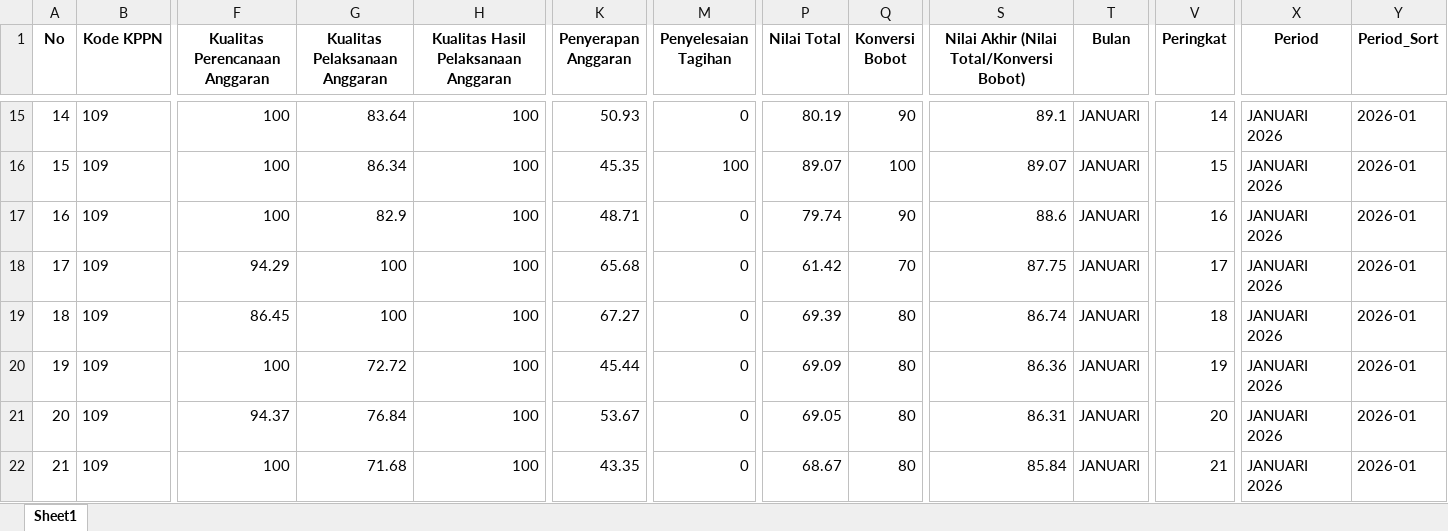
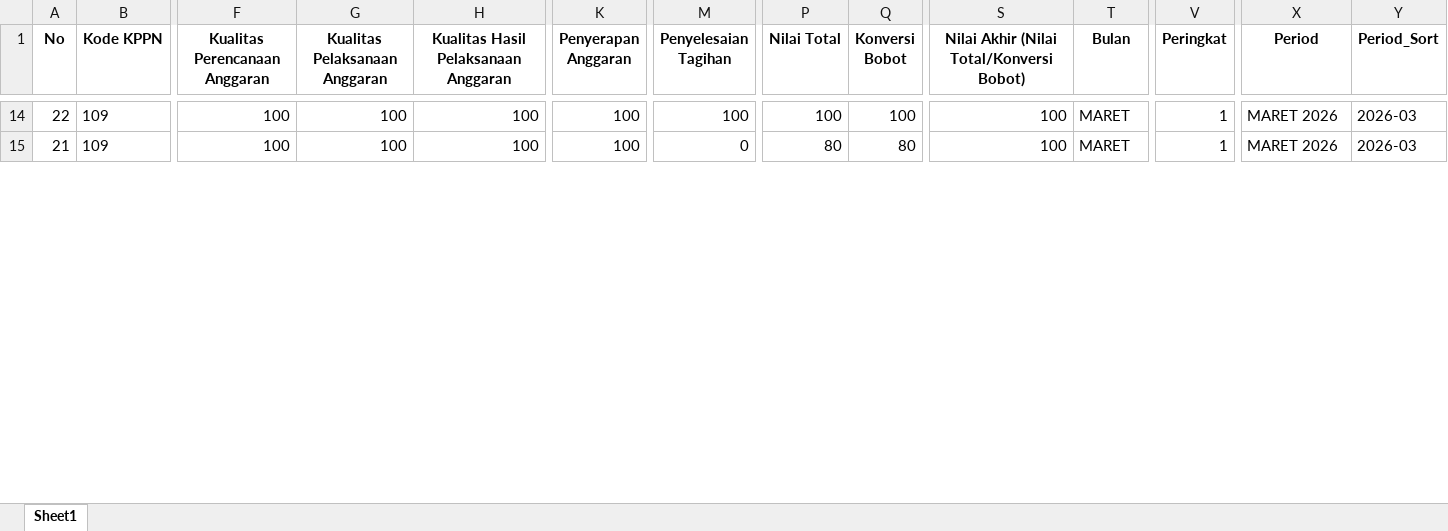
Before and after one commit to ameernoor/kinerjakeuangansatkerbta, an Excel workbook: data/IKPA_MARET_2026.xlsx, sheet Sheet1, drawn as a sheet; only a part is shown, gaps mark what is left out; values as stored, in another font and other column widths than the file's, no borders; removed rows and columns are numbered as before the commit, all else as after; rows hold the shown columns only; the diff covers the shown part only; the diff names each change by its address in the sheet, - before the commit and + after, or states it on an @@ line.

Commit message:
Update IKPA_MARET_2026.xlsx

```diff
--- a/data/IKPA_MARET_2026.xlsx (sheet Sheet1)
+++ b/data/IKPA_MARET_2026.xlsx (sheet Sheet1)
-A14 (No): 14
+A14 (No): 22
-G14 (Kualitas Pelaksanaan Anggaran): 83.64
+G14 (Kualitas Pelaksanaan Anggaran): 100
-K14 (Penyerapan Anggaran): 50.93
+K14 (Penyerapan Anggaran): 100
-M14 (Penyelesaian Tagihan): 0
+M14 (Penyelesaian Tagihan): 100
-P14 (Nilai Total): 80.19
+P14 (Nilai Total): 100
-Q14 (Konversi Bobot): 90
+Q14 (Konversi Bobot): 100
-S14: 89.1
+S14: 100
-T14 (Bulan): JANUARI
+T14 (Bulan): MARET
-V14 (Peringkat): 14
+V14 (Peringkat): 1
-X14 (Period): JANUARI 2026
+X14 (Period): MARET 2026
-Y14 (Period_Sort): 2026-01
+Y14 (Period_Sort): 2026-03
-row 16: 15 | 109 | 100 | 86.34 | 100 | 45.35 | 100 | 89.07 | 100 | 89.07 | JANUARI | 15 | JANUARI 2026 | 2026-01
-row 17: 16 | 109 | 100 | 82.9 | 100 | 48.71 | 0 | 79.74 | 90 | 88.6 | JANUARI | 16 | JANUARI 2026 | 2026-01
-row 18: 17 | 109 | 94.29 | 100 | 100 | 65.68 | 0 | 61.42 | 70 | 87.75 | JANUARI | 17 | JANUARI 2026 | 2026-01
-row 19: 18 | 109 | 86.45 | 100 | 100 | 67.27 | 0 | 69.39 | 80 | 86.74 | JANUARI | 18 | JANUARI 2026 | 2026-01
-row 20: 19 | 109 | 100 | 72.72 | 100 | 45.44 | 0 | 69.09 | 80 | 86.36 | JANUARI | 19 | JANUARI 2026 | 2026-01
-row 21: 20 | 109 | 94.37 | 76.84 | 100 | 53.67 | 0 | 69.05 | 80 | 86.31 | JANUARI | 20 | JANUARI 2026 | 2026-01
-G15 (Kualitas Pelaksanaan Anggaran): 71.68
+G15 (Kualitas Pelaksanaan Anggaran): 100
-K15 (Penyerapan Anggaran): 43.35
+K15 (Penyerapan Anggaran): 100
-P15 (Nilai Total): 68.67
+P15 (Nilai Total): 80
-S15: 85.84
+S15: 100
-T15 (Bulan): JANUARI
+T15 (Bulan): MARET
-V15 (Peringkat): 21
+V15 (Peringkat): 1
-X15 (Period): JANUARI 2026
+X15 (Period): MARET 2026
-Y15 (Period_Sort): 2026-01
+Y15 (Period_Sort): 2026-03
```
Also changed, not shown: 20 added rows, 14 removed rows and 738 edited cells elsewhere in this sheet.
